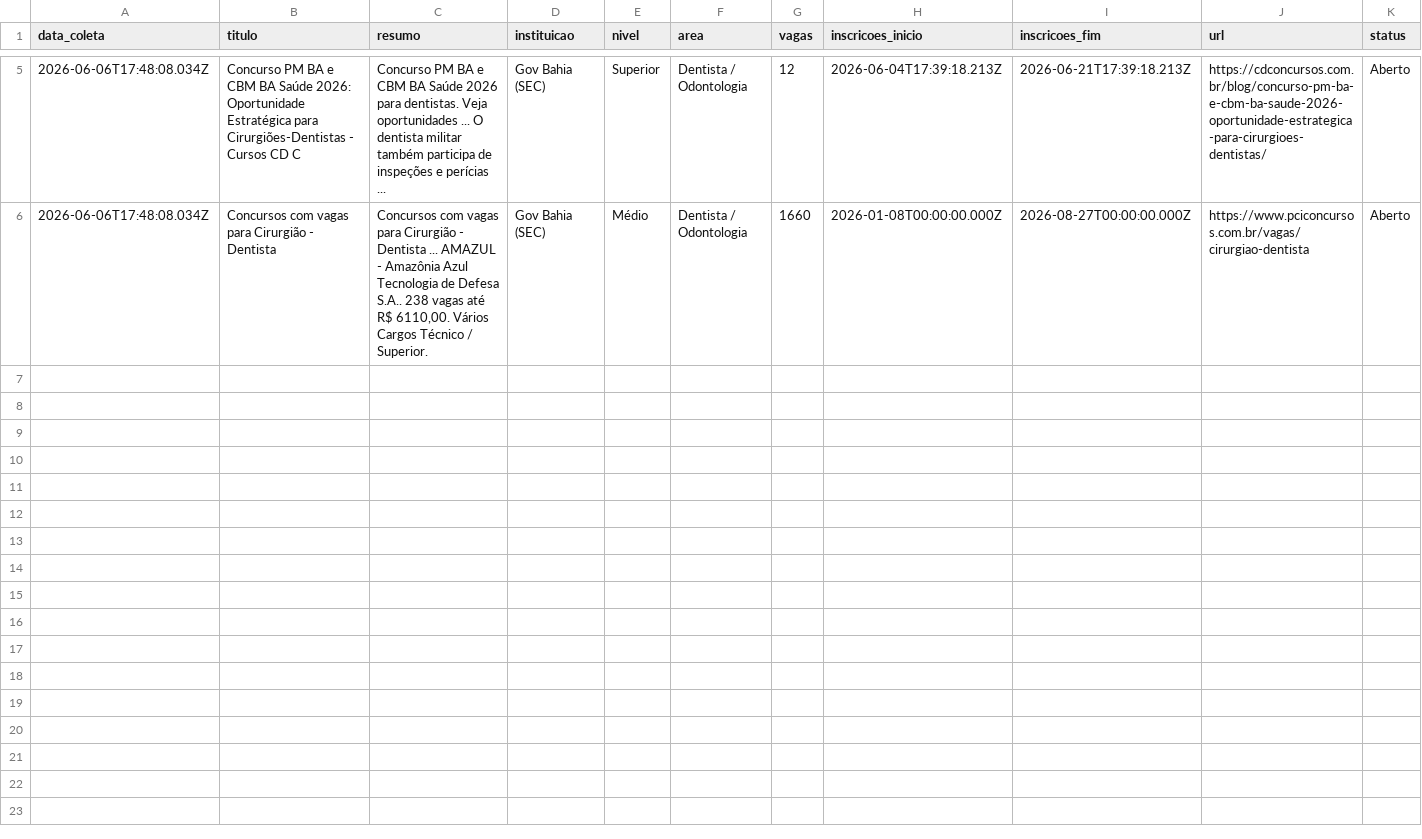
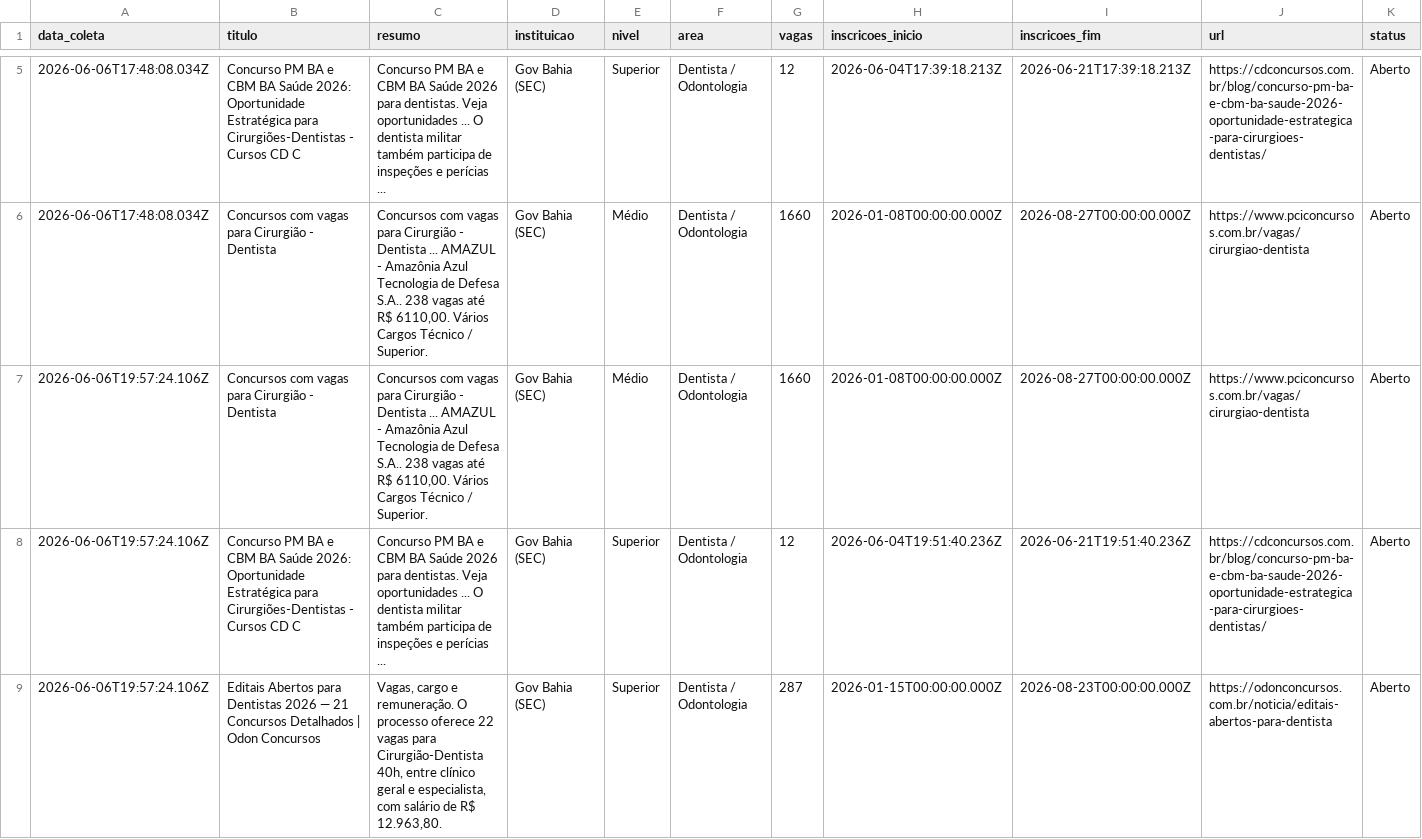
Before and after one commit to yuriluna85/concursos-bahia, a CSV file: DATA/2026/06/dentista-junho-2026.csv, drawn as a sheet; only a part is shown, gaps mark what is left out; rows hold the shown columns only; the diff names each change by its address in the sheet, - before the commit and + after, or states it on an @@ line.

```diff
--- a/DATA/2026/06/dentista-junho-2026.csv
+++ b/DATA/2026/06/dentista-junho-2026.csv
+row 7: 2026-06-06T19:57:24.106Z | Concursos com vagas para Cirurgião - Dentista | Concursos com vagas para Cirurgião - Dentista ... AMAZUL - Amazônia Azul Tecnologia de Defesa S.A.. 238 vagas até R$ 6110,00. Vários Cargos Técnico / Superior. | Gov Bahia (SEC) | Médio | Dentista / Odontologia | 1660 | 2026-01-08T00:00:00.000Z | 2026-08-27T00:00:00.000Z | https://www.pciconcursos.com.br/vagas/cirurgiao-dentista | Aberto
+row 8: 2026-06-06T19:57:24.106Z | Concurso PM BA e CBM BA Saúde 2026: Oportunidade Estratégica para Cirurgiões-Dentistas - Cursos CD C | Concurso PM BA e CBM BA Saúde 2026 para dentistas. Veja oportunidades ... O dentista militar também participa de inspeções e perícias ... | Gov Bahia (SEC) | Superior | Dentista / Odontologia | 12 | 2026-06-04T19:51:40.236Z | 2026-06-21T19:51:40.236Z | https://cdconcursos.com.br/blog/concurso-pm-ba-e-cbm-ba-saude-2026-oportunidade-estrategica-para-cirurgioes-dentistas/ | Aberto
+row 9: 2026-06-06T19:57:24.106Z | Editais Abertos para Dentistas 2026 — 21 Concursos Detalhados | Odon Concursos | Vagas, cargo e remuneração. O processo oferece 22 vagas para Cirurgião-Dentista 40h, entre clínico geral e especialista, com salário de R$ 12.963,80. | Gov Bahia (SEC) | Superior | Dentista / Odontologia | 287 | 2026-01-15T00:00:00.000Z | 2026-08-23T00:00:00.000Z | https://odonconcursos.com.br/noticia/editais-abertos-para-dentista | Aberto
```
Also changed, not shown: DATA/2026/06/geral-junho-2026.csv, DATA/2026/06/professor-junho-2026.csv, 9 other files.
